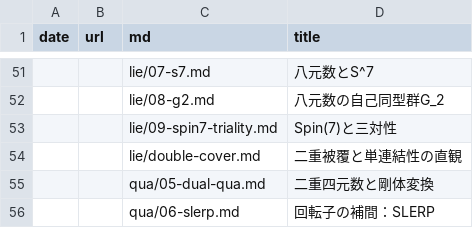
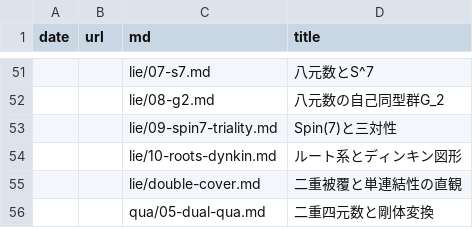
Before and after one commit to 7shi/hypercomplex, a TSV file: articles.tsv, drawn as a sheet; only a part is shown, gaps mark what is left out; the shorter side is filled out with more unchanged rows; the diff names each change by its address in the sheet, - before the commit and + after, or states it on an @@ line.

Commit message:
lie: ルート系とディンキン図形の記事(10-roots-dynkin)を追加

```diff
--- a/articles.tsv
+++ b/articles.tsv
+row 54:  |  | lie/10-roots-dynkin.md | ルート系とディンキン図形
```
Also changed, not shown: md.tsv, slugs.tsv, 4 other files.
